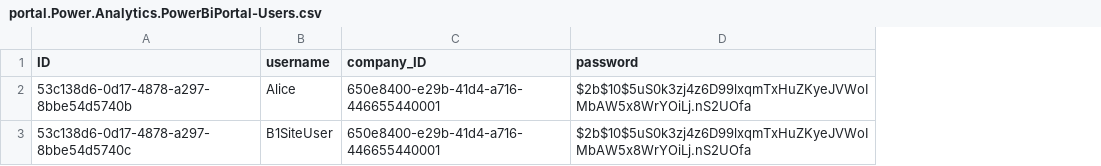
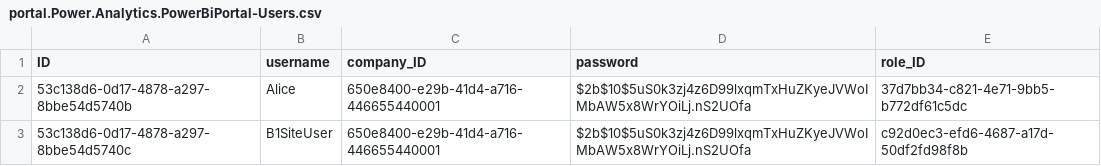
Before and after one commit to entitecdev3/ENT_Power_Analytics, a CSV file: db/csv/portal.Power.Analytics.PowerBiPortal-Users.csv, drawn as a sheet; the diff names each change by its address in the sheet, - before the commit and + after, or states it on an @@ line.

Commit message:
User Update and Add with OData

```diff
--- a/db/csv/portal.Power.Analytics.PowerBiPortal-Users.csv
+++ b/db/csv/portal.Power.Analytics.PowerBiPortal-Users.csv
+column E (role_ID), rows 2-3: 37d7bb34-c821-4e71-9bb5-b772df61c5dc | c92d0ec3-efd6-4687-a17d-50df2fd98f8b
```
Also changed, not shown: 10 other files.
